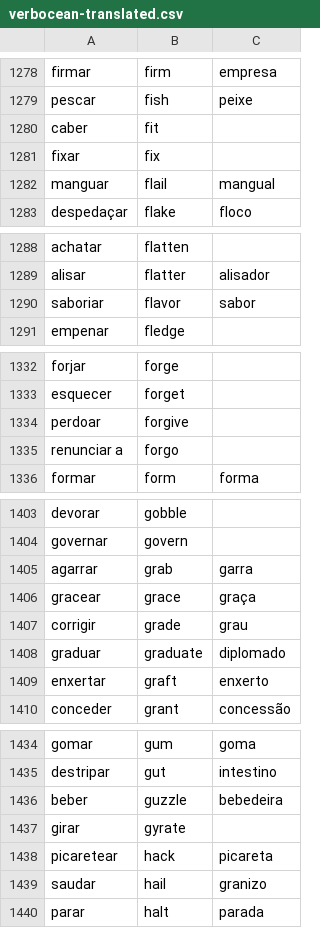
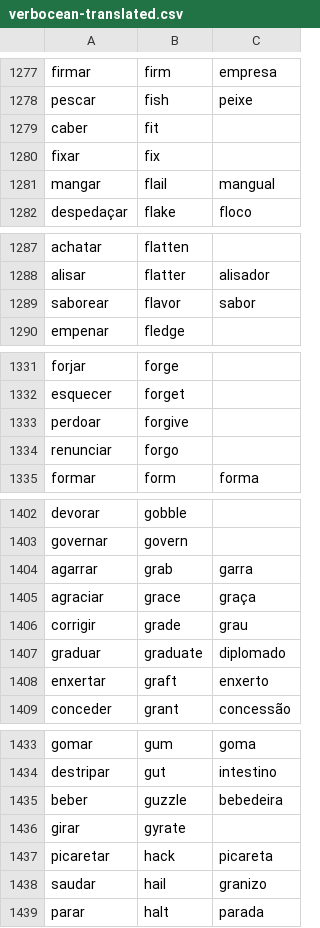
Before and after one commit to own-pt/cl-wnbrowser, a CSV file: corpora/verbocean-translated.csv, drawn as a sheet; only a part is shown, gaps mark what is left out; the diff covers the shown part only.

Commit message:
typos: encrostar, desgostar, exaurir, etc
extolar, festonar, mangar, saborear, renunciar, agraciar, picaretar

```diff
--- a/corpora/verbocean-translated.csv
+++ b/corpora/verbocean-translated.csv
@@ -1281,3 +1280,3 @@ caber,fit,
 fixar,fix,
-manguar,flail,mangual
+mangar,flail,mangual
 despedaçar,flake,floco
@@ -1289,3 +1288,3 @@ achatar,flatten,
 alisar,flatter,alisador
-saboriar,flavor,sabor
+saborear,flavor,sabor
 empenar,fledge,
@@ -1334,3 +1333,3 @@ esquecer,forget,
 perdoar,forgive,
-renunciar a,forgo,
+renunciar,forgo,
 formar,form,forma
@@ -1405,3 +1404,3 @@ governar,govern,
 agarrar,grab,garra
-gracear,grace,graça
+agraciar,grace,graça
 corrigir,grade,grau
@@ -1437,3 +1436,3 @@ beber,guzzle,bebedeira
 girar,gyrate,
-picaretear,hack,picareta
+picaretar,hack,picareta
 saudar,hail,granizo
```
Also changed, not shown: 1 removed row and 4 edited cells elsewhere in this file.
